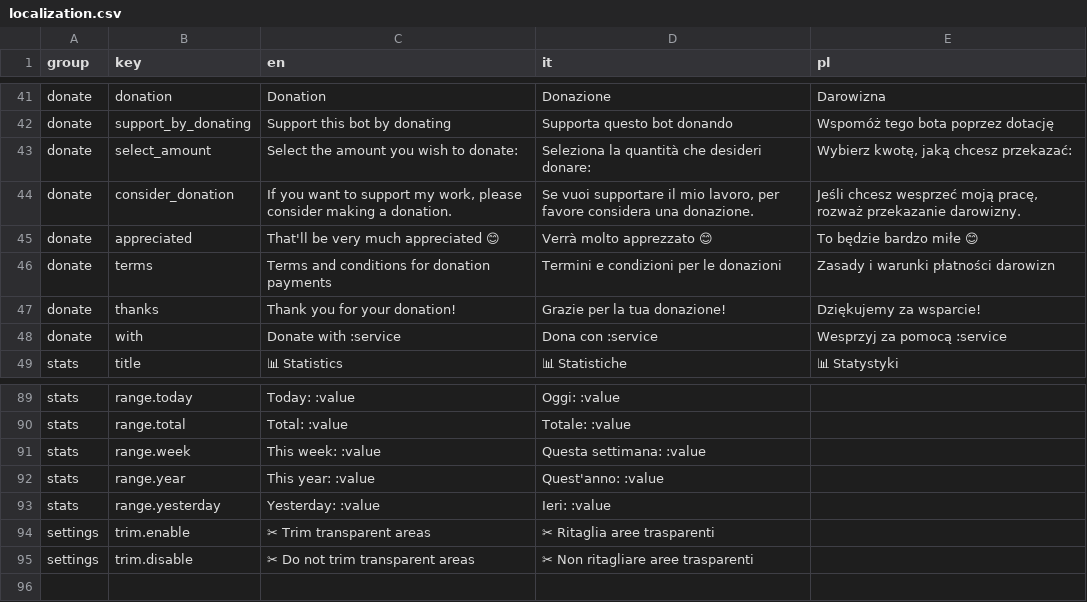
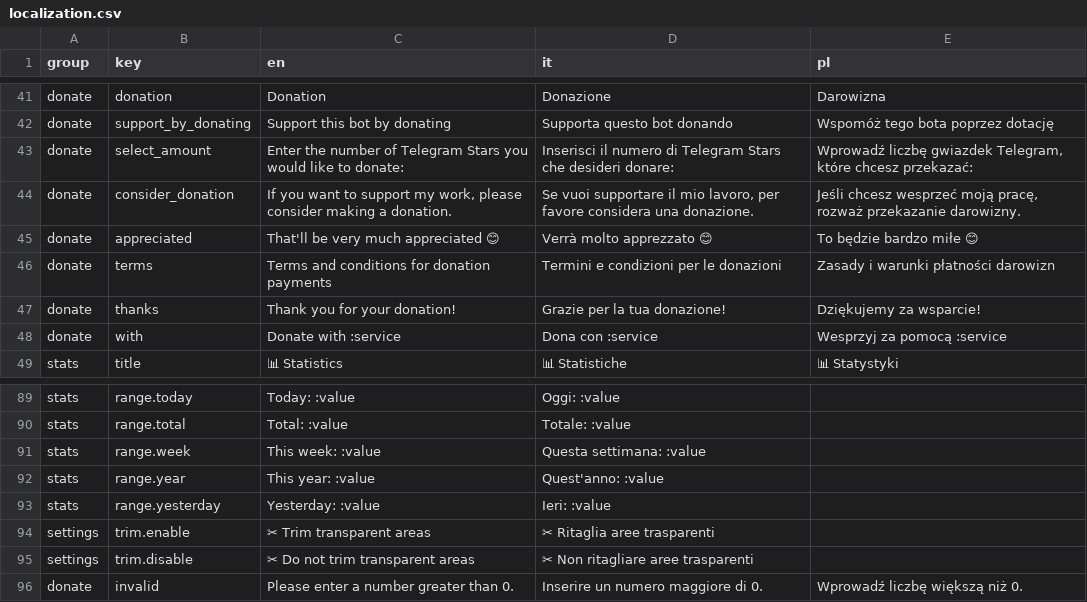
Before and after one commit to Lukasss93/telegram-stickeroptimizer, a CSV file: lang/localization.csv, drawn as a sheet; only a part is shown, gaps mark what is left out; the diff names each change by its address in the sheet, - before the commit and + after, or states it on an @@ line.

Commit message:
Add XTR support to /donate command

```diff
--- a/lang/localization.csv
+++ b/lang/localization.csv
-C43 (en): Select the amount you wish to donate:
+C43 (en): Enter the number of Telegram Stars you would like to donate:
-D43 (it): Seleziona la quantità che desideri…
+D43 (it): Inserisci il numero di Telegram Stars che desideri…
-E43 (pl): Wybierz kwotę, jaką chcesz przekazać:
+E43 (pl): Wprowadź liczbę gwiazdek Telegram, które chcesz przekazać:
+row 96: donate | invalid | Please enter a number greater than 0. | Inserire un numero maggiore di 0. | Wprowadź liczbę większą niż 0.
```
Also changed, not shown: 9 other files.
